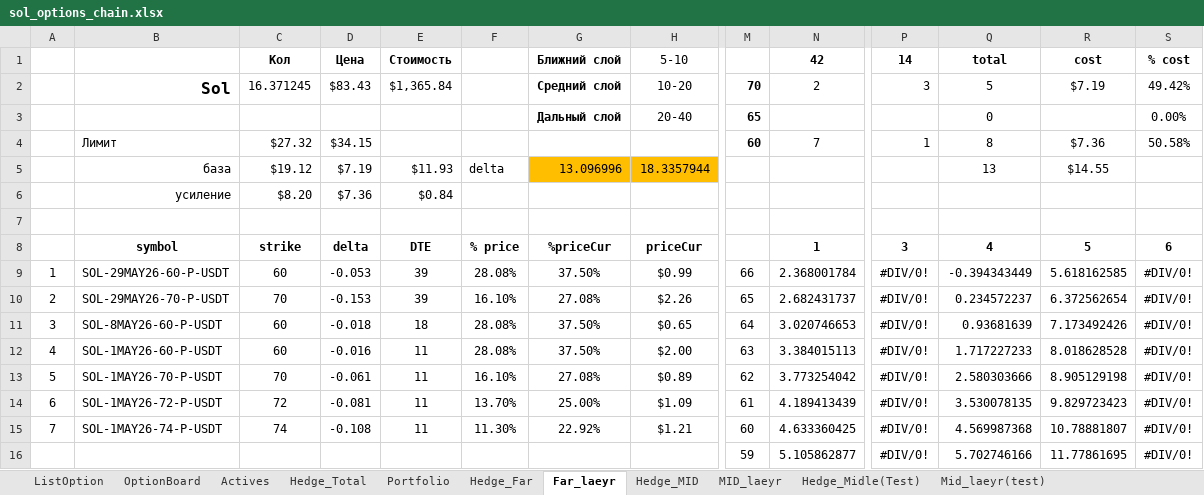
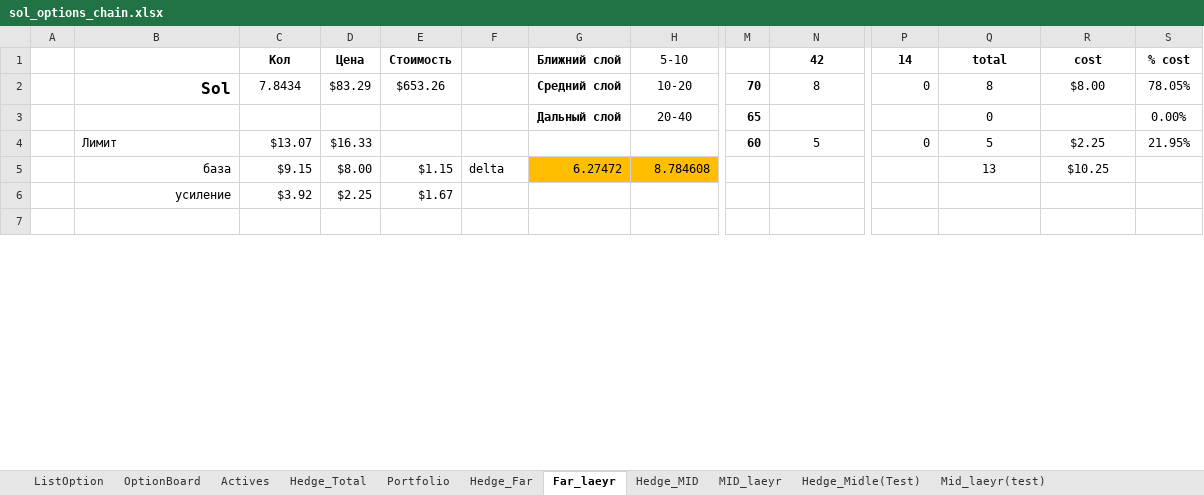
Before and after one commit to ildarGizzatov/hedgeModel, an Excel workbook: sol_options_chain.xlsx, sheet Far_laeyr, drawn as a sheet; only a part is shown, gaps mark what is left out; values as stored, in another font and other column widths than the file's, no borders; charts and pictures not drawn; removed rows and columns are numbered as before the commit, all else as after; rows hold the shown columns only; the diff covers the shown part only; the diff names each change by its address in the sheet, - before the commit and + after, or states it on an @@ line.

```diff
--- a/sol_options_chain.xlsx (sheet Far_laeyr)
+++ b/sol_options_chain.xlsx (sheet Far_laeyr)
-C2: 16.371245
+C2: 7.8434
-D2: $83.43
+D2: $83.29
-E2: $1,365.84
+E2: $653.26
-N2: 2
+N2: 8
-P2: 3
+P2: 0
-Q2: 5
+Q2: 8
-R2: $7.19
+R2: $8.00
-S2: 49.42%
+S2: 78.05%
-C4: $27.32
+C4: $13.07
-D4: $34.15
+D4: $16.33
-N4: 7
+N4: 5
-P4: 1
+P4: 0
-Q4: 8
+Q4: 5
-R4: $7.36
+R4: $2.25
-S4: 50.58%
+S4: 21.95%
-C5: $19.12
+C5: $9.15
-D5: $7.19
+D5: $8.00
-E5: $11.93
+E5: $1.15
-G5: 13.096996
+G5: 6.27472
-H5: 18.3357944
+H5: 8.784608
-R5: $14.55
+R5: $10.25
-row 6:  | усиление | $8.20 | $7.36 | $0.84
+row 6:  | усиление | $3.92 | $2.25 | $1.67
-row 8:  | symbol | strike | delta | DTE | % price | %priceCur | priceCur |  | 1 | 3 | 4 | 5 | 6
-row 9: 1 | SOL-29MAY26-60-P-USDT | 60 | -0.053 | 39 | 28.08% | 37.50% | $0.99 | 66 | 2.368001784 | #DIV/0! | -0.394343449 | 5.618162585 | #DIV/0!
-row 10: 2 | SOL-29MAY26-70-P-USDT | 70 | -0.153 | 39 | 16.10% | 27.08% | $2.26 | 65 | 2.682431737 | #DIV/0! | 0.234572237 | 6.372562654 | #DIV/0!
-row 11: 3 | SOL-8MAY26-60-P-USDT | 60 | -0.018 | 18 | 28.08% | 37.50% | $0.65 | 64 | 3.020746653 | #DIV/0! | 0.93681639 | 7.173492426 | #DIV/0!
-row 12: 4 | SOL-1MAY26-60-P-USDT | 60 | -0.016 | 11 | 28.08% | 37.50% | $2.00 | 63 | 3.384015113 | #DIV/0! | 1.717227233 | 8.018628528 | #DIV/0!
-row 13: 5 | SOL-1MAY26-70-P-USDT | 70 | -0.061 | 11 | 16.10% | 27.08% | $0.89 | 62 | 3.773254042 | #DIV/0! | 2.580303666 | 8.905129198 | #DIV/0!
-row 14: 6 | SOL-1MAY26-72-P-USDT | 72 | -0.081 | 11 | 13.70% | 25.00% | $1.09 | 61 | 4.189413439 | #DIV/0! | 3.530078135 | 9.829723423 | #DIV/0!
-row 15: 7 | SOL-1MAY26-74-P-USDT | 74 | -0.108 | 11 | 11.30% | 22.92% | $1.21 | 60 | 4.633360425 | #DIV/0! | 4.569987368 | 10.78881807 | #DIV/0!
-row 16:  |  |  |  |  |  |  |  | 59 | 5.105862877 | #DIV/0! | 5.702746166 | 11.77861695 | #DIV/0!
```
Also changed, not shown: 60 added rows, 22 removed rows, 543 edited cells and cell formats elsewhere in this sheet, sheet Hedge_Midle(Test), sheet Hedge_MID, sheet Hedge_Far, sheet Hedge_Total, sheet Mid_laeyr(test), sheet MID_laeyr, 4 more sheets, formulas that keep their value, charts or pictures.
